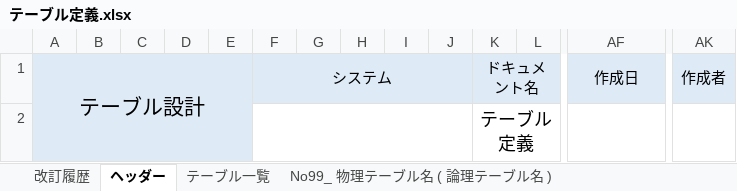
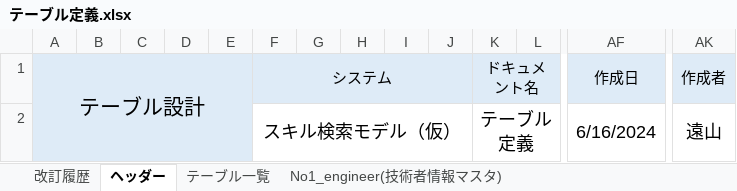
Before and after one commit to growthTeamSince2020/document, an Excel workbook: 2024年_スキル検索モデル（仮）/04.テーブル設計/テーブル定義.xlsx, sheet ヘッダー, drawn as a sheet; only a part is shown, gaps mark what is left out; values as stored, in another font and other column widths than the file's, no borders; removed rows and columns are numbered as before the commit, all else as after; rows hold the shown columns only; the diff names each change by its address in the sheet, - before the commit and + after, or states it on an @@ line.

Commit message:
技術者情報マスタの定義書を作成

```diff
--- a/2024年_スキル検索モデル（仮）/04.テーブル設計/テーブル定義.xlsx (sheet ヘッダー)
+++ b/2024年_スキル検索モデル（仮）/04.テーブル設計/テーブル定義.xlsx (sheet ヘッダー)
+sheet tab: No1_engineer(技術者情報マスタ)
-row 2:  |  |  |  |  |  |  |  |  |  | テーブル定義
+row 2:  |  |  |  |  | スキル検索モデル（仮） |  |  |  |  | テーブル定義 |  | 6/16/2024 | 遠山
```
Also changed, not shown: sheet 一覧のNo_ 物理テーブル名 ( 論理テーブル名 ), sheet 改訂履歴, sheet テーブル一覧, other sheet tabs, charts or pictures.
